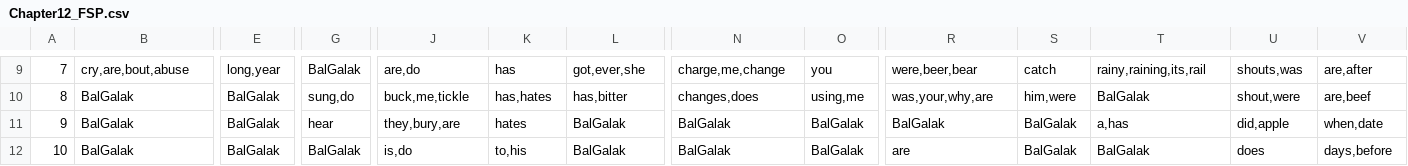
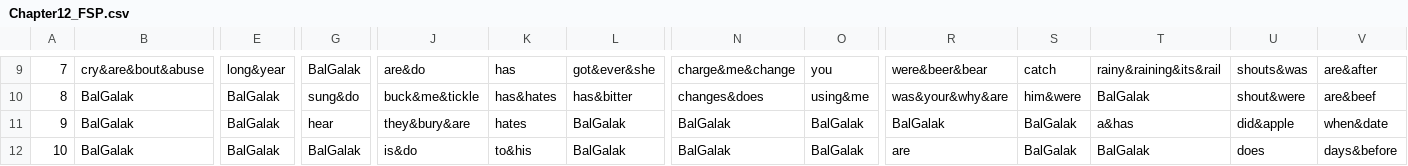
Before and after one commit to ReYoungSung/English_Game, a CSV file: Assets/Resources/Chapter12_FSP.csv, drawn as a sheet; only a part is shown, gaps mark what is left out; the diff covers the shown part only; the diff names each change by its address in the sheet, - before the commit and + after, or states it on an @@ line.

```diff
--- a/Assets/Resources/Chapter12_FSP.csv
+++ b/Assets/Resources/Chapter12_FSP.csv
-B9: cry,are,bout,abuse
+B9: cry&are&bout&abuse
-E9: long,year
+E9: long&year
-J9: are,do
+J9: are&do
-L9: got,ever,she
+L9: got&ever&she
-N9: charge,me,change
+N9: charge&me&change
-R9: were,beer,bear
+R9: were&beer&bear
-T9: rainy,raining,its,rail
+T9: rainy&raining&its&rail
-U9: shouts,was
+U9: shouts&was
-V9: are,after
+V9: are&after
-G10: sung,do
+G10: sung&do
-J10: buck,me,tickle
+J10: buck&me&tickle
-K10: has,hates
+K10: has&hates
-L10: has,bitter
+L10: has&bitter
-N10: changes,does
+N10: changes&does
-O10: using,me
+O10: using&me
-R10: was,your,why,are
+R10: was&your&why&are
-S10: him,were
+S10: him&were
-U10: shout,were
+U10: shout&were
-V10: are,beef
+V10: are&beef
-J11: they,bury,are
+J11: they&bury&are
-T11: a,has
+T11: a&has
-U11: did,apple
+U11: did&apple
-V11: when,date
+V11: when&date
-J12: is,do
+J12: is&do
-K12: to,his
+K12: to&his
-V12: days,before
+V12: days&before
```
Also changed, not shown: 149 edited cells elsewhere in this file, Assets/Resources/Chapter10_FSP.csv, Assets/Resources/Chapter11_FSP.csv, 29 other files.
